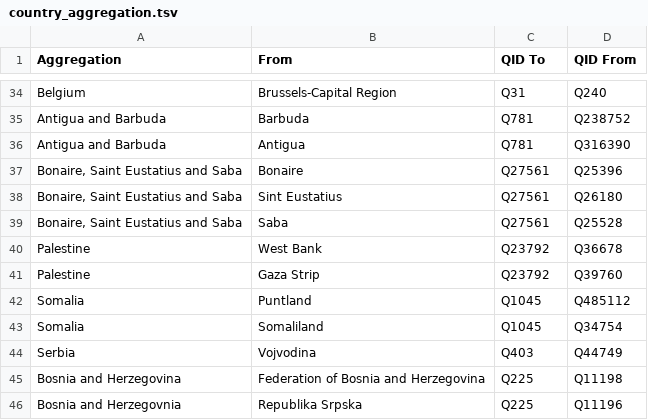
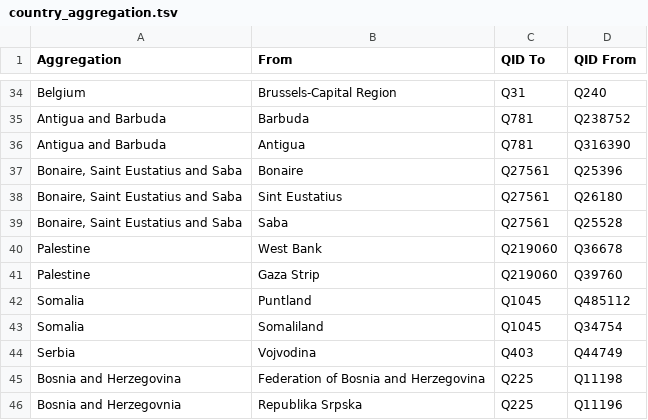
Before and after one commit to geohci/wiki-region-groundtruth, a TSV file: resources/country_aggregation.tsv, drawn as a sheet; only a part is shown, gaps mark what is left out.

Commit message:
Update country_aggregation.tsv
update QID for Palestine

```diff
--- a/resources/country_aggregation.tsv
+++ b/resources/country_aggregation.tsv
@@ -39,4 +39,4 @@ Bonaire, Saint Eustatius and Saba	Sint Eustatius	Q27561	Q26180
 Bonaire, Saint Eustatius and Saba	Saba	Q27561	Q25528
-Palestine	West Bank	Q23792	Q36678
-Palestine	Gaza Strip	Q23792	Q39760
+Palestine	West Bank	Q219060	Q36678
+Palestine	Gaza Strip	Q219060	Q39760
 Somalia	Puntland	Q1045	Q485112
```
